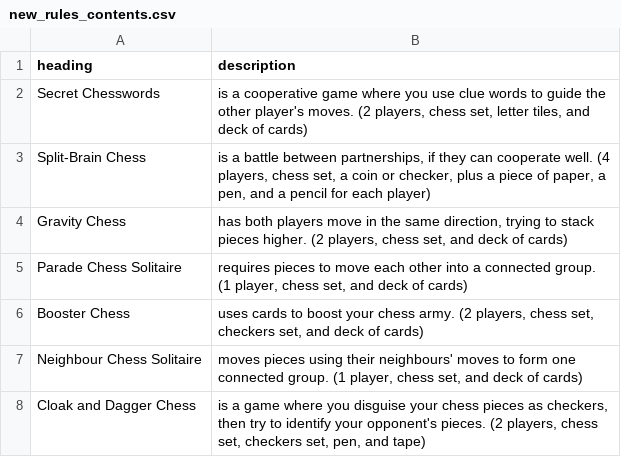
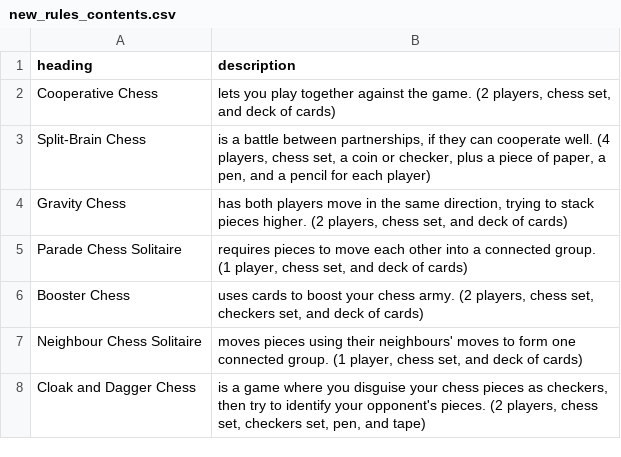
Before and after one commit to donkirkby/chess-kit, a CSV file: raw_rules/new_rules_contents.csv, drawn as a sheet; removed rows and columns are numbered as before the commit, all else as after; the diff names each change by its address in the sheet, - before the commit and + after, or states it on an @@ line.

Commit message:
Move Secret Chesswords to main collection, #116.

```diff
--- a/raw_rules/new_rules_contents.csv
+++ b/raw_rules/new_rules_contents.csv
-row 2: Secret Chesswords | is a cooperative game where you use clue words to guide the other player's moves. (2 players, chess set, letter tiles, and deck of cards)
+row 2: Cooperative Chess | lets you play together against the game. (2 players, chess set, and deck of cards)
```
Also changed, not shown: raw_rules/rules_contents.csv, 29 other files.
